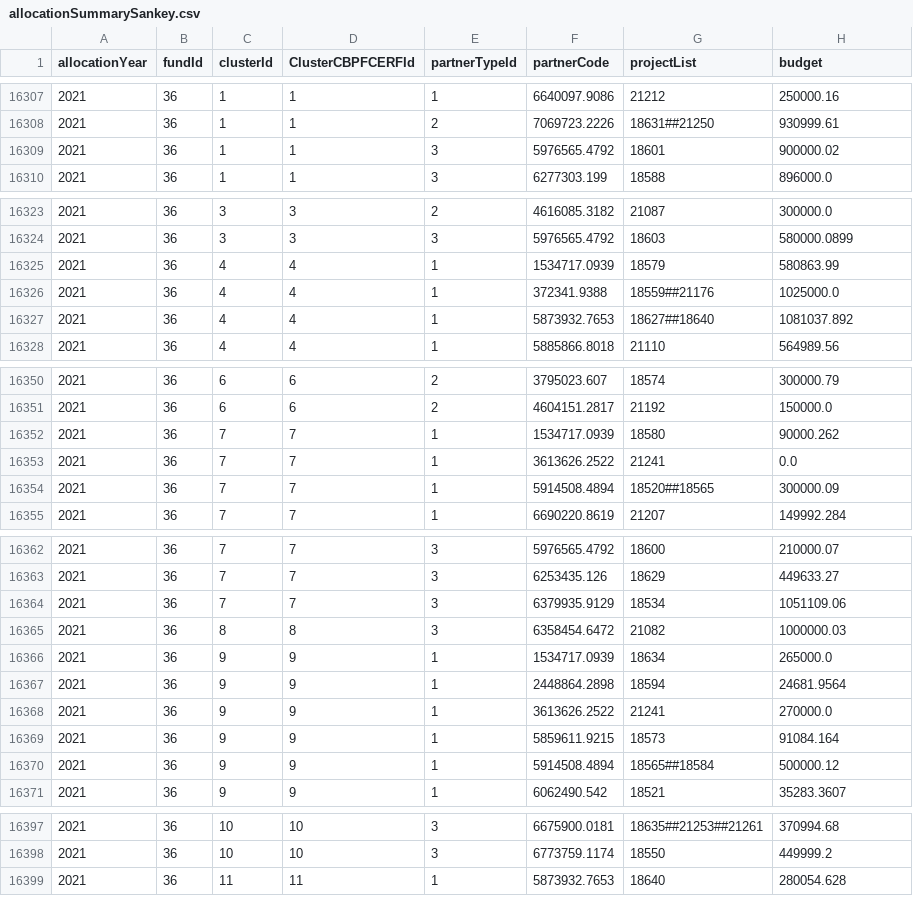
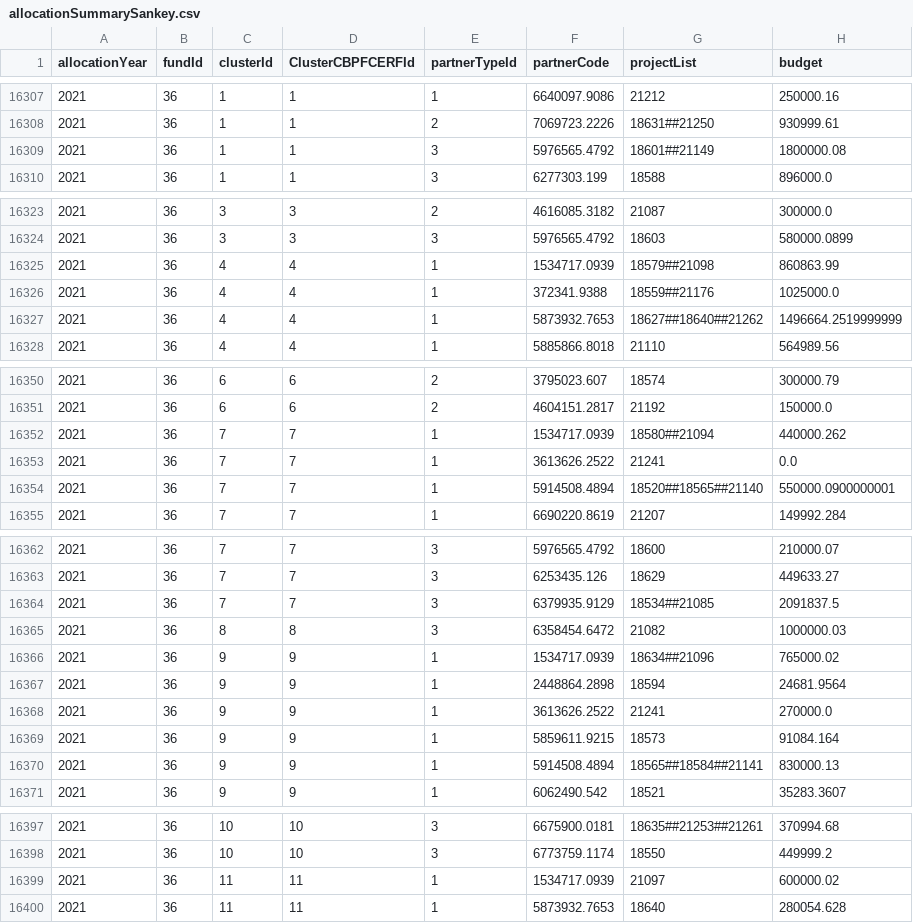
Before and after one commit to CBPFGMS/pfbi-data, a CSV file: allocationSummarySankey.csv, drawn as a sheet; only a part is shown, gaps mark what is left out; the diff covers the shown part only.

```diff
--- a/allocationSummarySankey.csv
+++ b/allocationSummarySankey.csv
@@ -16308,3 +16308,3 @@ allocationYear,fundId,clusterId,ClusterCBPFCERFId,partnerTypeId,partnerCode,proj
 2021,36,1,1,2,7069723.2226,18631##21250,930999.61
-2021,36,1,1,3,5976565.4792,18601,900000.02
+2021,36,1,1,3,5976565.4792,18601##21149,1800000.08
 2021,36,1,1,3,6277303.199,18588,896000.0
@@ -16324,5 +16324,5 @@ allocationYear,fundId,clusterId,ClusterCBPFCERFId,partnerTypeId,partnerCode,proj
 2021,36,3,3,3,5976565.4792,18603,580000.0899
-2021,36,4,4,1,1534717.0939,18579,580863.99
+2021,36,4,4,1,1534717.0939,18579##21098,860863.99
 2021,36,4,4,1,372341.9388,18559##21176,1025000.0
-2021,36,4,4,1,5873932.7653,18627##18640,1081037.892
+2021,36,4,4,1,5873932.7653,18627##18640##21262,1496664.2519999999
 2021,36,4,4,1,5885866.8018,21110,564989.56
@@ -16351,5 +16351,5 @@ allocationYear,fundId,clusterId,ClusterCBPFCERFId,partnerTypeId,partnerCode,proj
 2021,36,6,6,2,4604151.2817,21192,150000.0
-2021,36,7,7,1,1534717.0939,18580,90000.262
+2021,36,7,7,1,1534717.0939,18580##21094,440000.262
 2021,36,7,7,1,3613626.2522,21241,0.0
-2021,36,7,7,1,5914508.4894,18520##18565,300000.09
+2021,36,7,7,1,5914508.4894,18520##18565##21140,550000.0900000001
 2021,36,7,7,1,6690220.8619,21207,149992.284
@@ -16363,5 +16363,5 @@ allocationYear,fundId,clusterId,ClusterCBPFCERFId,partnerTypeId,partnerCode,proj
 2021,36,7,7,3,6253435.126,18629,449633.27
-2021,36,7,7,3,6379935.9129,18534,1051109.06
+2021,36,7,7,3,6379935.9129,18534##21085,2091837.5
 2021,36,8,8,3,6358454.6472,21082,1000000.03
-2021,36,9,9,1,1534717.0939,18634,265000.0
+2021,36,9,9,1,1534717.0939,18634##21096,765000.02
 2021,36,9,9,1,2448864.2898,18594,24681.9564
@@ -16369,3 +16369,3 @@ allocationYear,fundId,clusterId,ClusterCBPFCERFId,partnerTypeId,partnerCode,proj
 2021,36,9,9,1,5859611.9215,18573,91084.164
-2021,36,9,9,1,5914508.4894,18565##18584,500000.12
+2021,36,9,9,1,5914508.4894,18565##18584##21141,830000.13
 2021,36,9,9,1,6062490.542,18521,35283.3607
@@ -16398,2 +16398,3 @@ allocationYear,fundId,clusterId,ClusterCBPFCERFId,partnerTypeId,partnerCode,proj
 2021,36,10,10,3,6773759.1174,18550,449999.2
+2021,36,11,11,1,1534717.0939,21097,600000.02
 2021,36,11,11,1,5873932.7653,18640,280054.628
```
Also changed, not shown: 2 edited cells elsewhere in this file, allocationSummary.csv, 2 other files.
